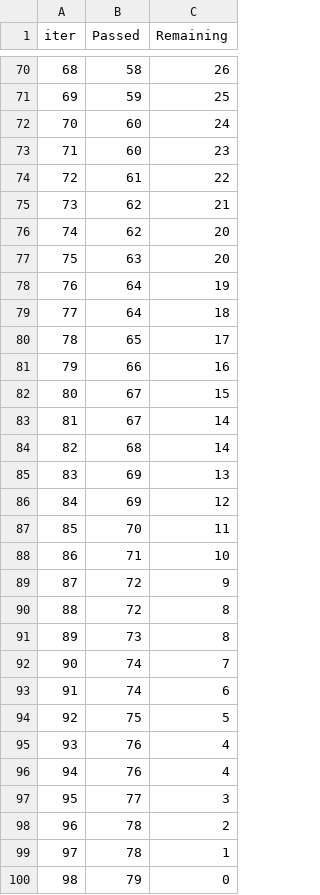
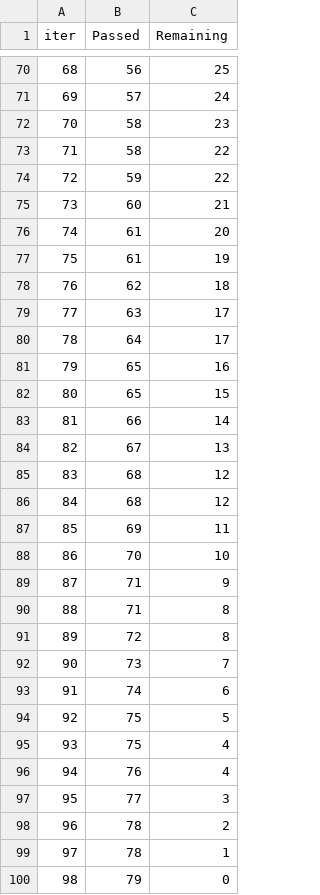
Before and after one commit to arunvardhan5/mlproject, a TSV file: catboost_info/time_left.tsv, drawn as a sheet; only a part is shown, gaps mark what is left out; the diff covers the shown part only.

```diff
--- a/catboost_info/time_left.tsv
+++ b/catboost_info/time_left.tsv
@@ -70,27 +70,27 @@ iter	Passed	Remaining
-68	58	26
-69	59	25
-70	60	24
-71	60	23
-72	61	22
-73	62	21
-74	62	20
-75	63	20
-76	64	19
-77	64	18
-78	65	17
-79	66	16
-80	67	15
-81	67	14
-82	68	14
-83	69	13
-84	69	12
-85	70	11
-86	71	10
-87	72	9
-88	72	8
-89	73	8
-90	74	7
+68	56	25
+69	57	24
+70	58	23
+71	58	22
+72	59	22
+73	60	21
+74	61	20
+75	61	19
+76	62	18
+77	63	17
+78	64	17
+79	65	16
+80	65	15
+81	66	14
+82	67	13
+83	68	12
+84	68	12
+85	69	11
+86	70	10
+87	71	9
+88	71	8
+89	72	8
+90	73	7
 91	74	6
 92	75	5
-93	76	4
+93	75	4
 94	76	4
```
Also changed, not shown: 134 edited cells elsewhere in this file, 10 other files.
